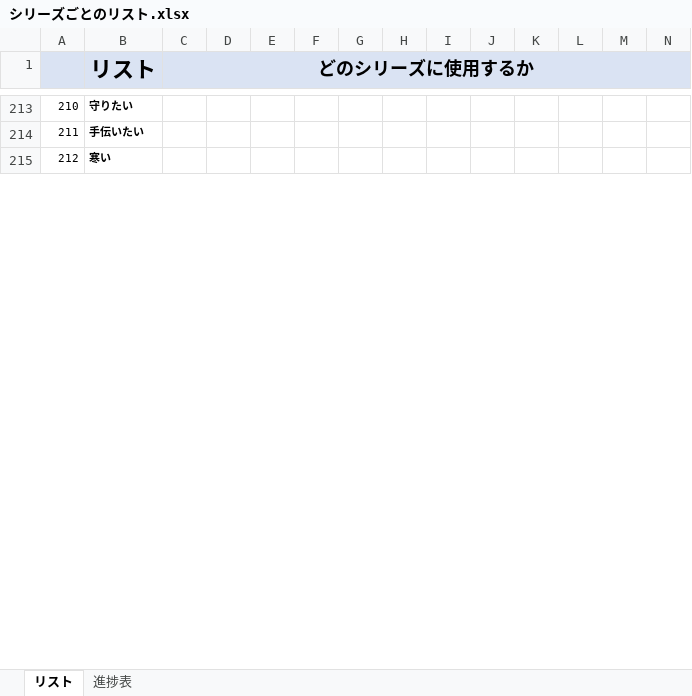
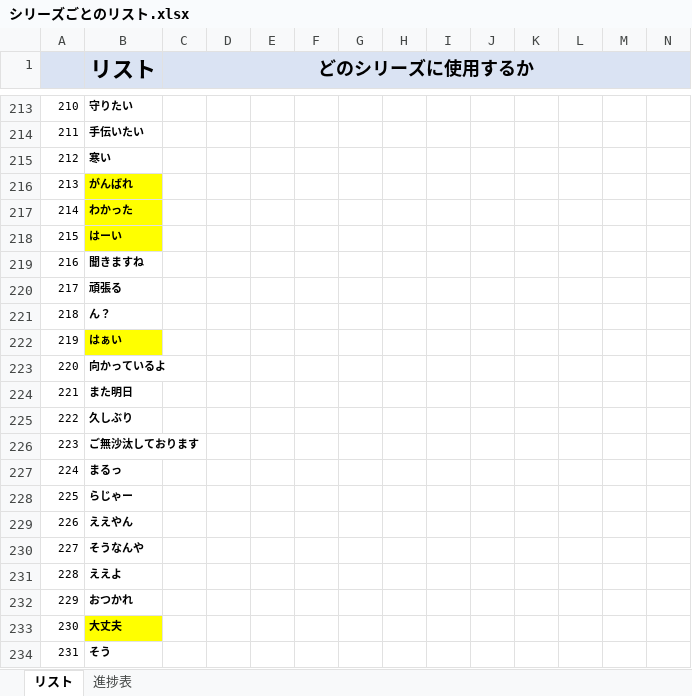
Before and after one commit to picky-web/line, an Excel workbook: LINE/シリーズごとのリスト.xlsx, sheet リスト, drawn as a sheet; only a part is shown, gaps mark what is left out; values as stored, in another font and other column widths than the file's, no borders; rows hold the shown columns only; the diff covers the shown part only; the diff names each change by its address in the sheet, - before the commit and + after, or states it on an @@ line.

```diff
--- a/LINE/シリーズごとのリスト.xlsx (sheet リスト)
+++ b/LINE/シリーズごとのリスト.xlsx (sheet リスト)
+row 216: 213 | がんばれ
+row 217: 214 | わかった
+row 218: 215 | はーい
+row 219: 216 | 聞きますね
+row 220: 217 | 頑張る
+row 221: 218 | ん？
+row 222: 219 | はぁい
+row 223: 220 | 向かっているよ
+row 224: 221 | また明日
+row 225: 222 | 久しぶり
+row 226: 223 | ご無沙汰しております
+row 227: 224 | まるっ
+row 228: 225 | らじゃー
+row 229: 226 | ええやん
+row 230: 227 | そうなんや
+row 231: 228 | ええよ
+row 232: 229 | おつかれ
+row 233: 230 | 大丈夫
+row 234: 231 | そう
```
Also changed, not shown: 31 added rows, 2 edited cells and row numbers in column A elsewhere in this sheet, sheet 進捗表, 1 other file.
